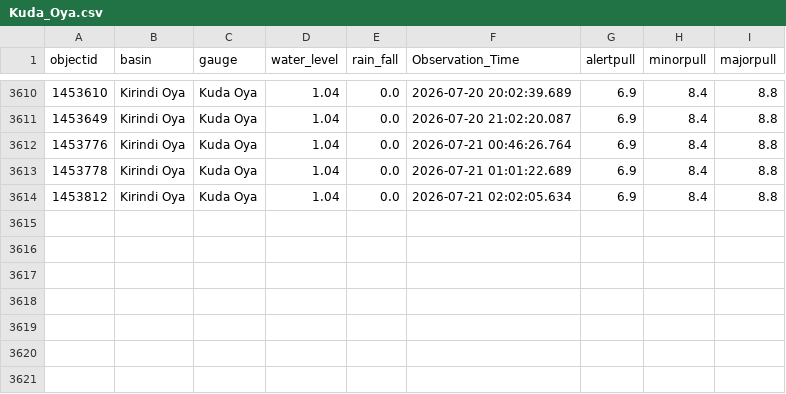
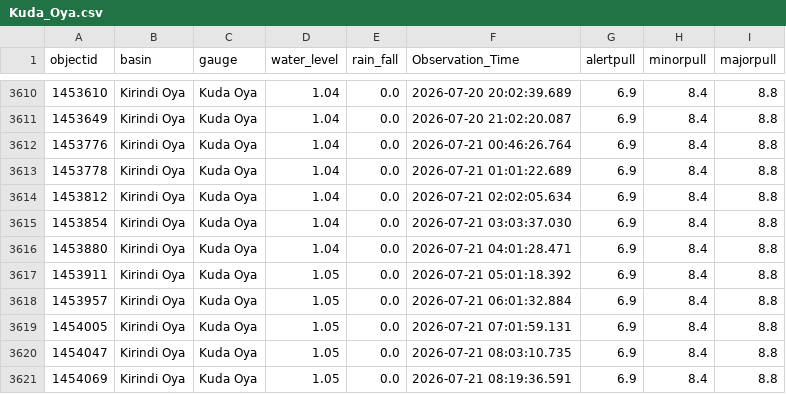
Before and after one commit to hhumal/Irrigation-Dept-Manual-River-Gauge-Readings, a CSV file: Station_Rainfall_CSVs/Kuda_Oya.csv, drawn as a sheet; only a part is shown, gaps mark what is left out; the diff names each change by its address in the sheet, - before the commit and + after, or states it on an @@ line.

```diff
--- a/Station_Rainfall_CSVs/Kuda_Oya.csv
+++ b/Station_Rainfall_CSVs/Kuda_Oya.csv
+row 3615: 1453854 | Kirindi Oya | Kuda Oya | 1.04 | 0.0 | 2026-07-21 03:03:37.030 | 6.9 | 8.4 | 8.8
+row 3616: 1453880 | Kirindi Oya | Kuda Oya | 1.04 | 0.0 | 2026-07-21 04:01:28.471 | 6.9 | 8.4 | 8.8
+row 3617: 1453911 | Kirindi Oya | Kuda Oya | 1.05 | 0.0 | 2026-07-21 05:01:18.392 | 6.9 | 8.4 | 8.8
+row 3618: 1453957 | Kirindi Oya | Kuda Oya | 1.05 | 0.0 | 2026-07-21 06:01:32.884 | 6.9 | 8.4 | 8.8
+row 3619: 1454005 | Kirindi Oya | Kuda Oya | 1.05 | 0.0 | 2026-07-21 07:01:59.131 | 6.9 | 8.4 | 8.8
+row 3620: 1454047 | Kirindi Oya | Kuda Oya | 1.05 | 0.0 | 2026-07-21 08:03:10.735 | 6.9 | 8.4 | 8.8
+row 3621: 1454069 | Kirindi Oya | Kuda Oya | 1.05 | 0.0 | 2026-07-21 08:19:36.591 | 6.9 | 8.4 | 8.8
```
Also changed, not shown: Station_Rainfall_CSVs/Dunamale.csv, Station_Rainfall_CSVs/Nawalapitiya.csv, 37 other files.
